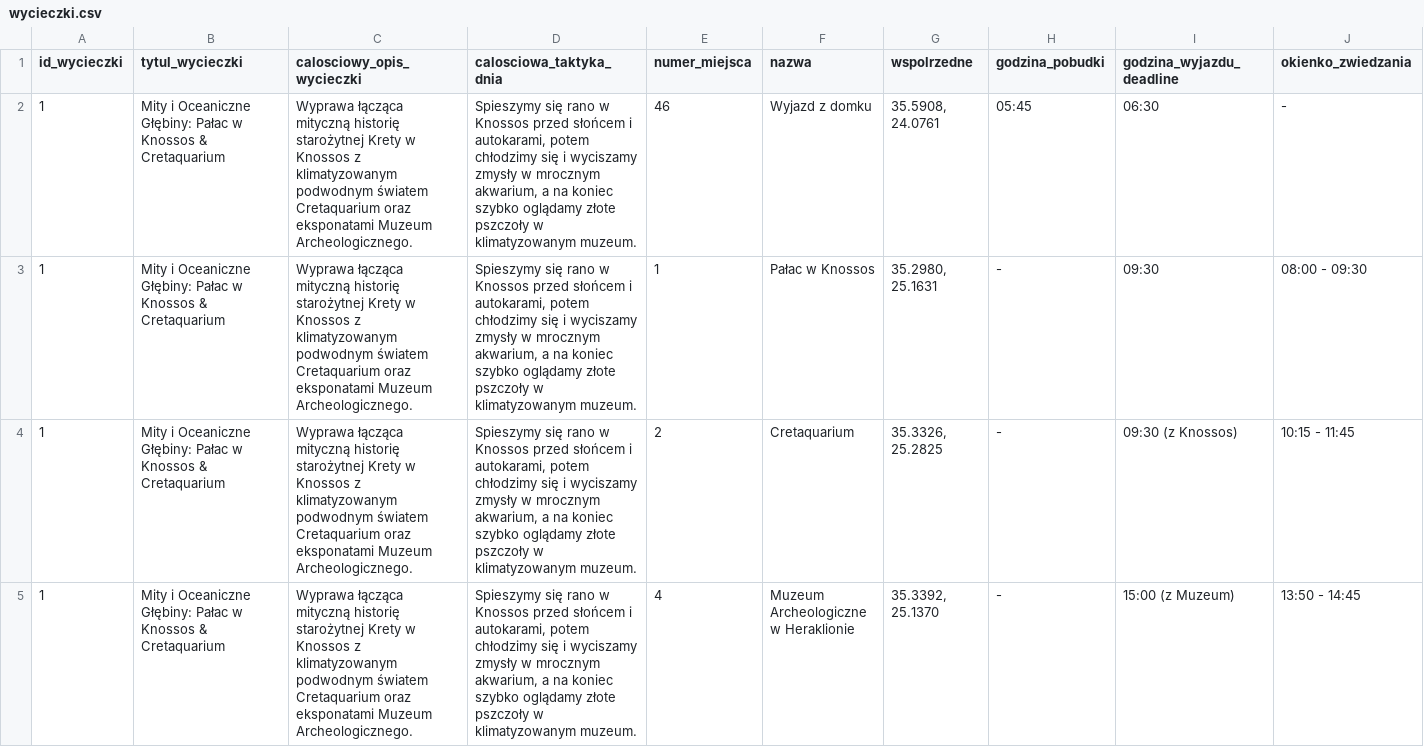
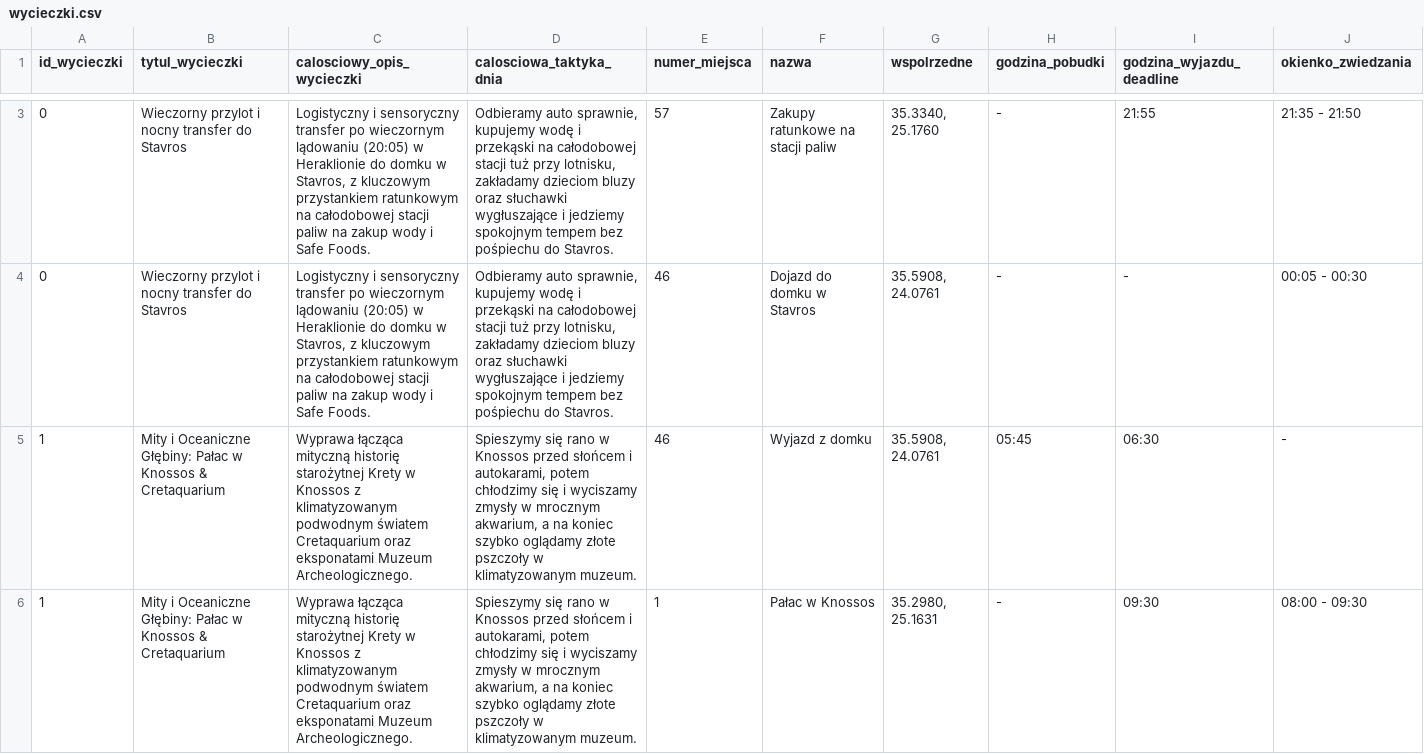
Before and after one commit to mgoral55/fadyssai, a CSV file: wycieczki.csv, drawn as a sheet; only a part is shown, gaps mark what is left out; the shorter side is filled out with more unchanged rows; rows hold the shown columns only; the diff covers the shown part only; the diff names each change by its address in the sheet, - before the commit and + after, or states it on an @@ line.

```diff
--- a/wycieczki.csv
+++ b/wycieczki.csv
+row 3: 0 | Wieczorny przylot i nocny transfer do Stavros | Logistyczny i sensoryczny transfer po wieczornym lądowaniu (20:05) w Heraklionie do domku w Stavros, z kluczowym przystankiem ratunkowym na całodobowej stacji paliw na zakup wody i Safe Foods. | Odbieramy auto sprawnie, kupujemy wodę i przekąski na całodobowej stacji tuż przy lotnisku, zakładamy dzieciom bluzy oraz słuchawki wygłuszające i jedziemy spokojnym tempem bez pośpiechu do Stavros. | 57 | Zakupy ratunkowe na stacji paliw | 35.3340, 25.1760 | - | 21:55 | 21:35 - 21:50
+row 4: 0 | Wieczorny przylot i nocny transfer do Stavros | Logistyczny i sensoryczny transfer po wieczornym lądowaniu (20:05) w Heraklionie do domku w Stavros, z kluczowym przystankiem ratunkowym na całodobowej stacji paliw na zakup wody i Safe Foods. | Odbieramy auto sprawnie, kupujemy wodę i przekąski na całodobowej stacji tuż przy lotnisku, zakładamy dzieciom bluzy oraz słuchawki wygłuszające i jedziemy spokojnym tempem bez pośpiechu do Stavros. | 46 | Dojazd do domku w Stavros | 35.5908, 24.0761 | - | - | 00:05 - 00:30
```
Also changed, not shown: 1 added row elsewhere in this file, miejsca.csv, 3 other files.
